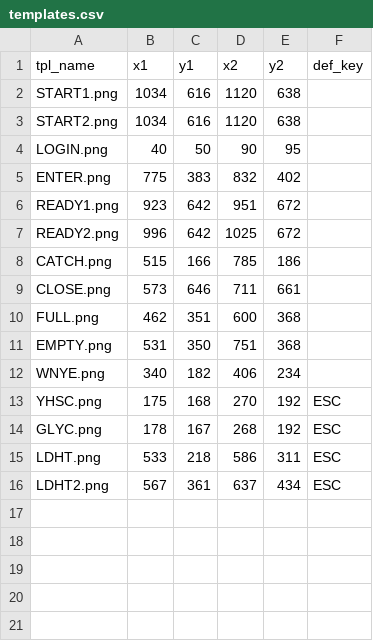
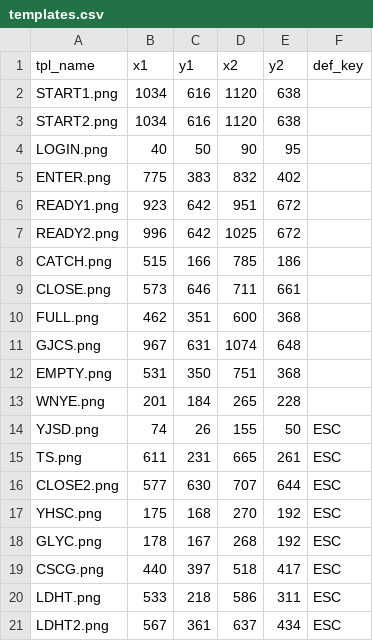
Before and after one commit to gosick39/nte-fish, a CSV file: templates.csv, drawn as a sheet.

```diff
--- a/templates.csv
+++ b/templates.csv
@@ -10,6 +10,11 @@ CLOSE.png,573,646,711,661,
 FULL.png,462,351,600,368,
+GJCS.png,967,631,1074,648,
 EMPTY.png,531,350,751,368,
-WNYE.png,340,182,406,234,
+WNYE.png,201,184,265,228,
+YJSD.png,74, 26,155,50,ESC
+TS.png,611,231,665,261,ESC
+CLOSE2.png,577,630,707,644,ESC
 YHSC.png,175,168,270,192,ESC
 GLYC.png,178,167,268,192,ESC
+CSCG.png,440,397,518,417,ESC
 LDHT.png,533,218,586,311,ESC
```
Also changed, not shown: 8 other files.
